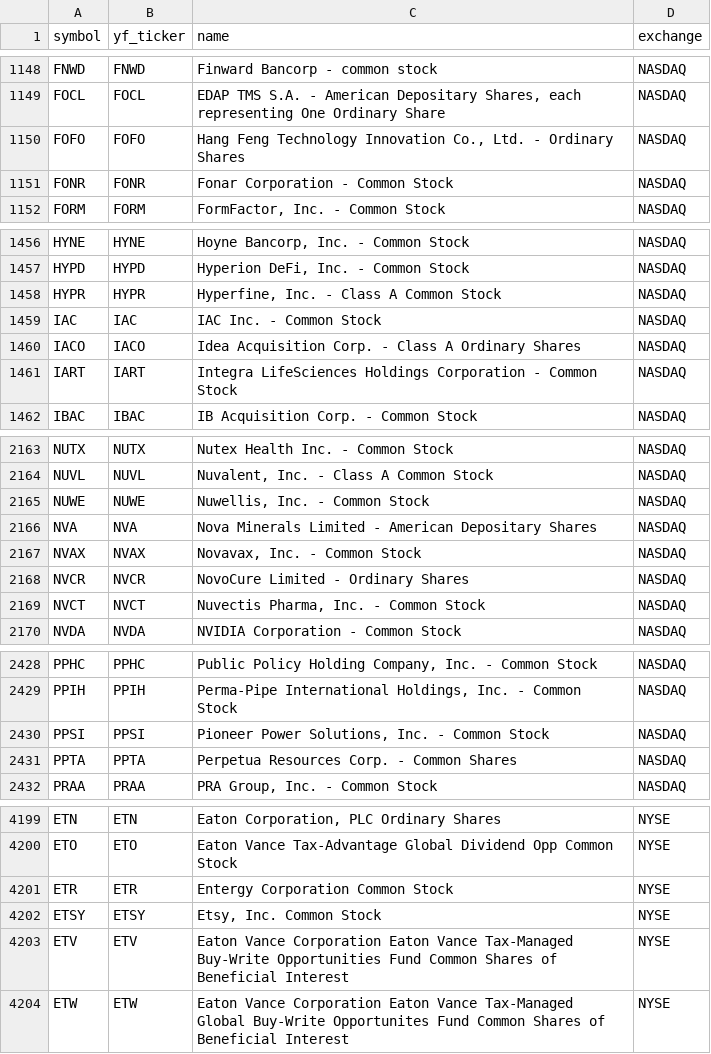
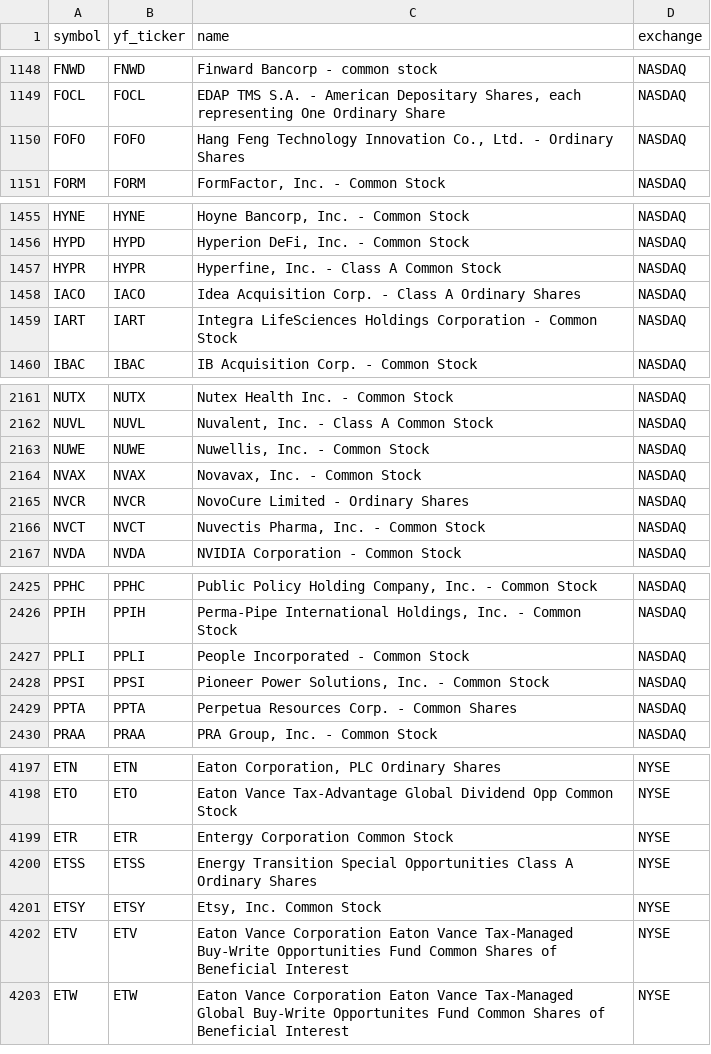
Before and after one commit to Aditya100704/nse-bse-momentum-scanner, a CSV file: data/universe_us.csv, drawn as a sheet; only a part is shown, gaps mark what is left out; removed rows and columns are numbered as before the commit, all else as after; the diff covers the shown part only; the diff names each change by its address in the sheet, - before the commit and + after, or states it on an @@ line.

```diff
--- a/data/universe_us.csv
+++ b/data/universe_us.csv
-row 1151: FONR | FONR | Fonar Corporation - Common Stock | NASDAQ
-row 1459: IAC | IAC | IAC Inc. - Common Stock | NASDAQ
-row 2166: NVA | NVA | Nova Minerals Limited - American Depositary Shares | NASDAQ
+row 2427: PPLI | PPLI | People Incorporated - Common Stock | NASDAQ
+row 4200: ETSS | ETSS | Energy Transition Special Opportunities Class A Ordinary Shares | NYSE
```
Also changed, not shown: 1 added row elsewhere in this file, 6 other files.
